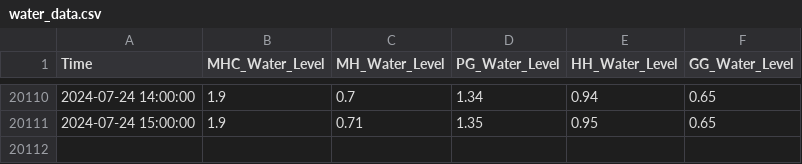
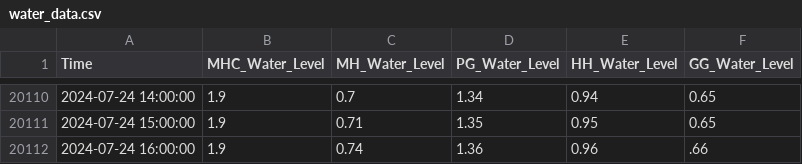
Before and after one commit to keep-asdf/streamlit, a CSV file: data/water_data.csv, drawn as a sheet; only a part is shown, gaps mark what is left out; the diff names each change by its address in the sheet, - before the commit and + after, or states it on an @@ line.

```diff
--- a/data/water_data.csv
+++ b/data/water_data.csv
+row 20112: 2024-07-24 16:00:00 | 1.9 | 0.74 | 1.36 | 0.96 | .66
```
Also changed, not shown: data/pred_with_CI.csv, data/true_pred_with_CI.csv, 2 other files.
